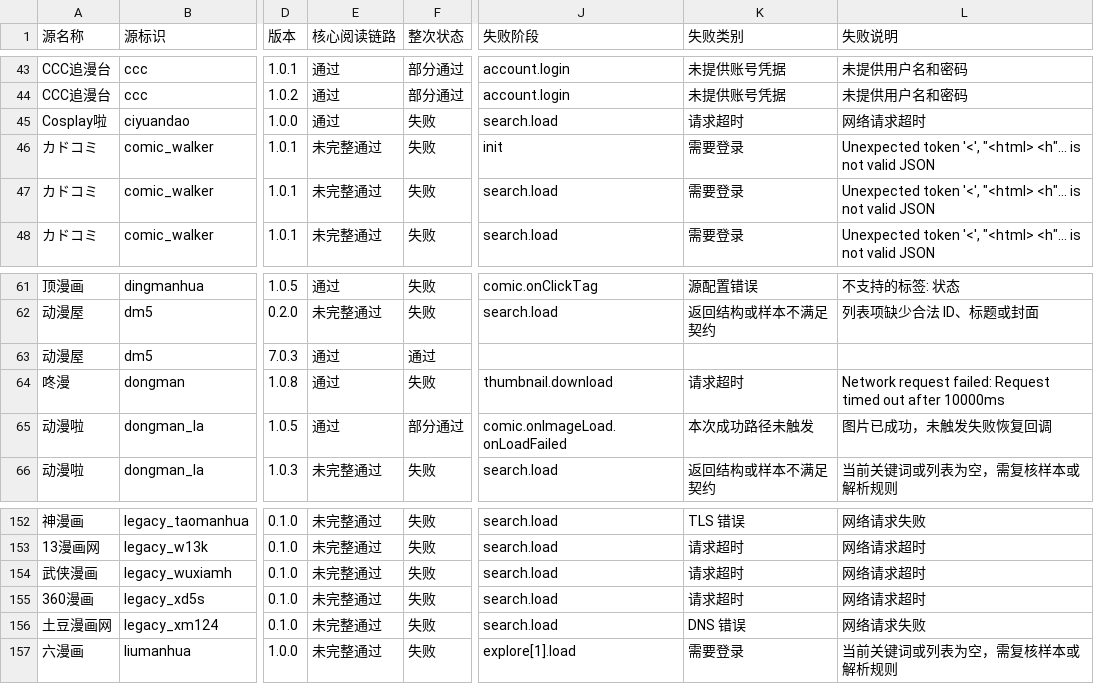
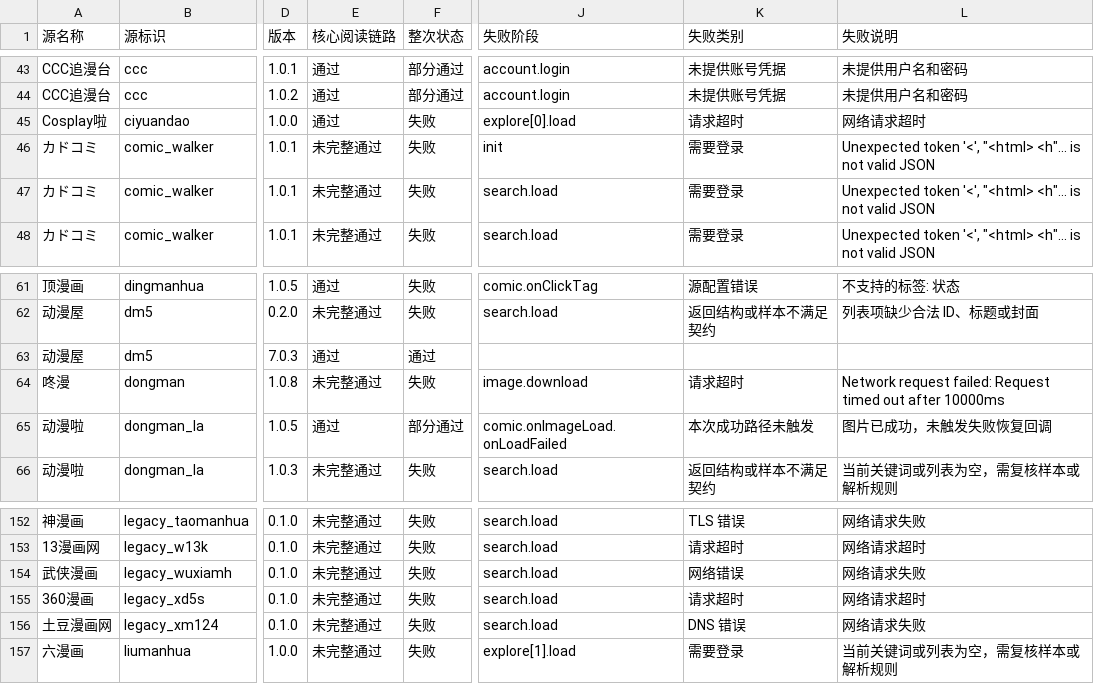
Before and after one commit to laincat/vensrc, a CSV file: data/sources.zh.csv, drawn as a sheet; only a part is shown, gaps mark what is left out; the diff covers the shown part only; the diff names each change by its address in the sheet, - before the commit and + after, or states it on an @@ line.

```diff
--- a/data/sources.zh.csv
+++ b/data/sources.zh.csv
-J45 (失败阶段): search.load
+J45 (失败阶段): explore[0].load
-E64 (核心阅读链路): 通过
+E64 (核心阅读链路): 未完整通过
-J64 (失败阶段): thumbnail.download
+J64 (失败阶段): image.download
-K154 (失败类别): 请求超时
+K154 (失败类别): 网络错误
-L154 (失败说明): 网络请求超时
+L154 (失败说明): 网络请求失败
```
Also changed, not shown: 24 edited cells elsewhere in this file, data/client-compatibility.zh.csv, 12 other files.
